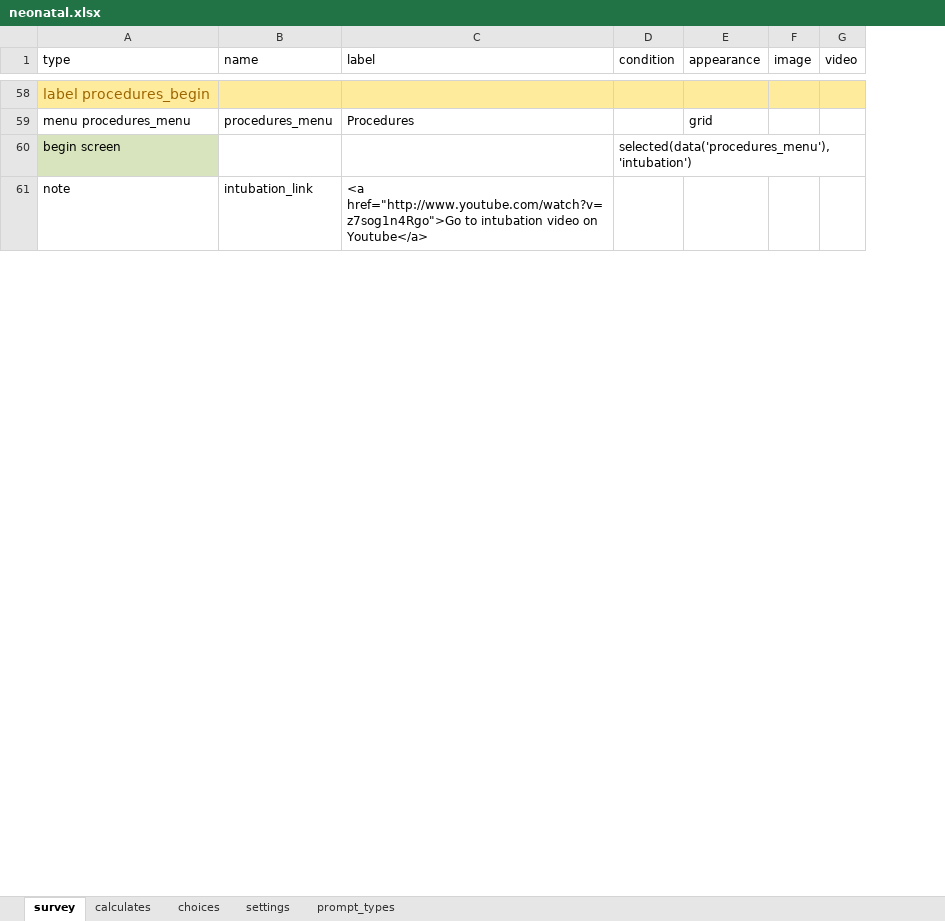
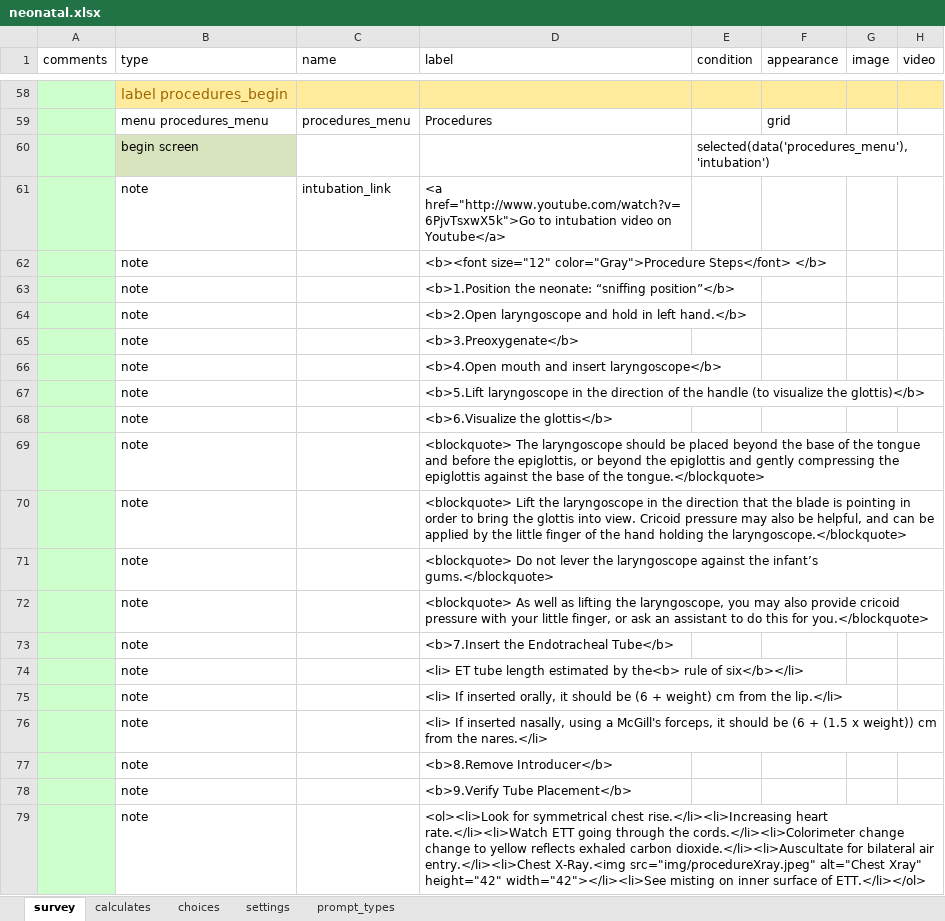
Before and after one commit to xiaoj/481web, an Excel workbook: opendatakit.collect2/form-files/neonatal/neonatal.xlsx, sheet survey, drawn as a sheet; only a part is shown, gaps mark what is left out; values as stored, in another font and other column widths than the file's, no borders; addresses are those after the commit; the diff covers the shown part only; the diff names each change by its address in the sheet, - before the commit and + after, or states it on an @@ line.

Commit message:
merge new content with ballard exam

```diff
--- a/opendatakit.collect2/form-files/neonatal/neonatal.xlsx (sheet survey)
+++ b/opendatakit.collect2/form-files/neonatal/neonatal.xlsx (sheet survey)
+column A (comments), empty
-D61 (label): <a href="http://www.youtube.com/watch?v=z7sog1n4Rgo">Go to intubation…
+D61 (label): <a href="http://www.youtube.com/watch?v=6PjvTsxwX5k">Go to intubation…
+row 62:  | note |  | <b><font size="12" color="Gray">Procedure Steps</font> </b>
+row 63:  | note |  | <b>1.Position the neonate: “sniffing position”</b>
+row 64:  | note |  | <b>2.Open laryngoscope and hold in left hand.</b>
+row 65:  | note |  | <b>3.Preoxygenate</b>
+row 66:  | note |  | <b>4.Open mouth and insert laryngoscope</b>
+row 67:  | note |  | <b>5.Lift laryngoscope in the direction of the handle (to visualize the glottis)</b>
+row 68:  | note |  | <b>6.Visualize the glottis</b>
+row 69:  | note |  | <blockquote> The laryngoscope should be placed beyond the base of the tongue and before the epiglottis, or beyond the epiglottis and gently compressing the epiglottis against the base of the tongue.</blockquote>
+row 70:  | note |  | <blockquote> Lift the laryngoscope in the direction that the blade is pointing in order to bring the glottis into view. Cricoid pressure may also be helpful, and can be applied by the little finger of the hand holding the laryngoscope.</blockquote>
+row 71:  | note |  | <blockquote> Do not lever the laryngoscope against the infant’s gums.</blockquote>
+row 72:  | note |  | <blockquote> As well as lifting the laryngoscope, you may also provide cricoid pressure with your little finger, or ask an assistant to do this for you.</blockquote>
+row 73:  | note |  | <b>7.Insert the Endotracheal Tube</b>
+row 74:  | note |  | <li> ET tube length estimated by the<b> rule of six</b></li>
+row 75:  | note |  | <li> If inserted orally, it should be (6 + weight) cm from the lip.</li>
+row 76:  | note |  | <li> If inserted nasally, using a McGill's forceps, it should be (6 + (1.5 x weight)) cm from the nares.</li>
+row 77:  | note |  | <b>8.Remove Introducer</b>
+row 78:  | note |  | <b>9.Verify Tube Placement</b>
+row 79:  | note |  | <ol><li>Look for symmetrical chest rise.</li><li>Increasing heart rate.</li><li>Watch ETT going through the cords.</li><li>Colorimeter change change to yellow reflects exhaled carbon dioxide.</li><li>Auscultate for bilateral air entry.</li><li>Chest X-Ray.<img src="img/procedureXray.jpeg" alt="Chest Xray" height="42" width="42"></li><li>See misting on inner surface of ETT.</li></ol>
```
Also changed, not shown: 32 added rows, 6 edited cells and cell formats elsewhere in this sheet, sheet choices.
